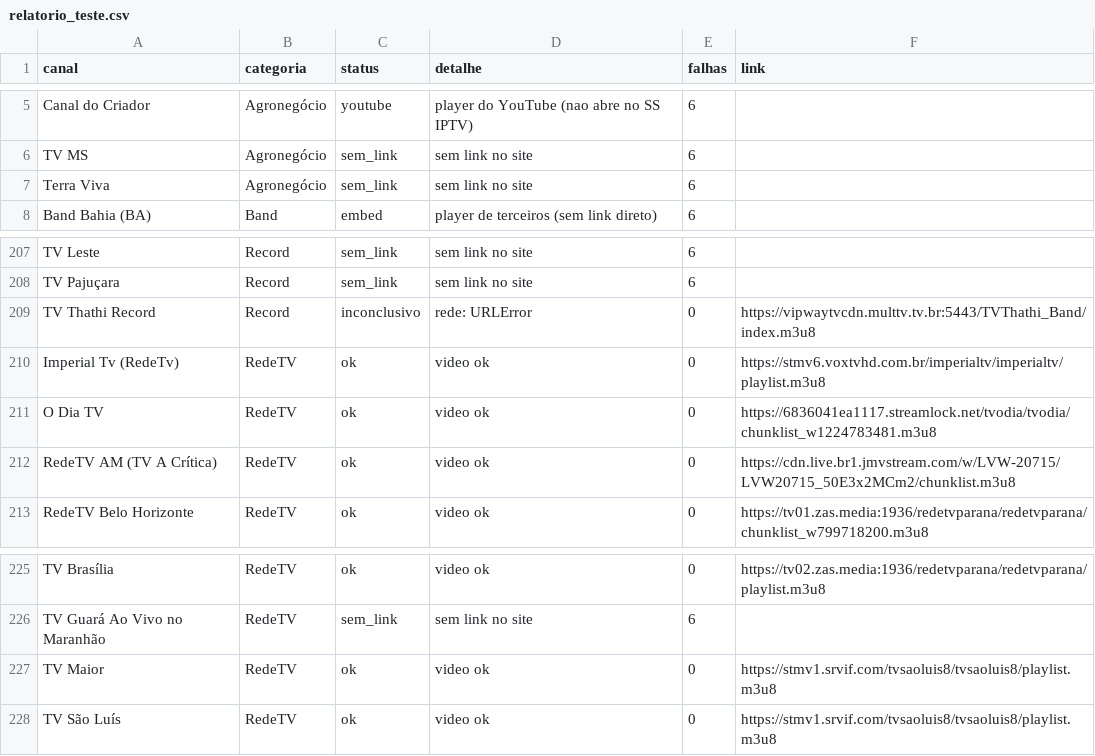
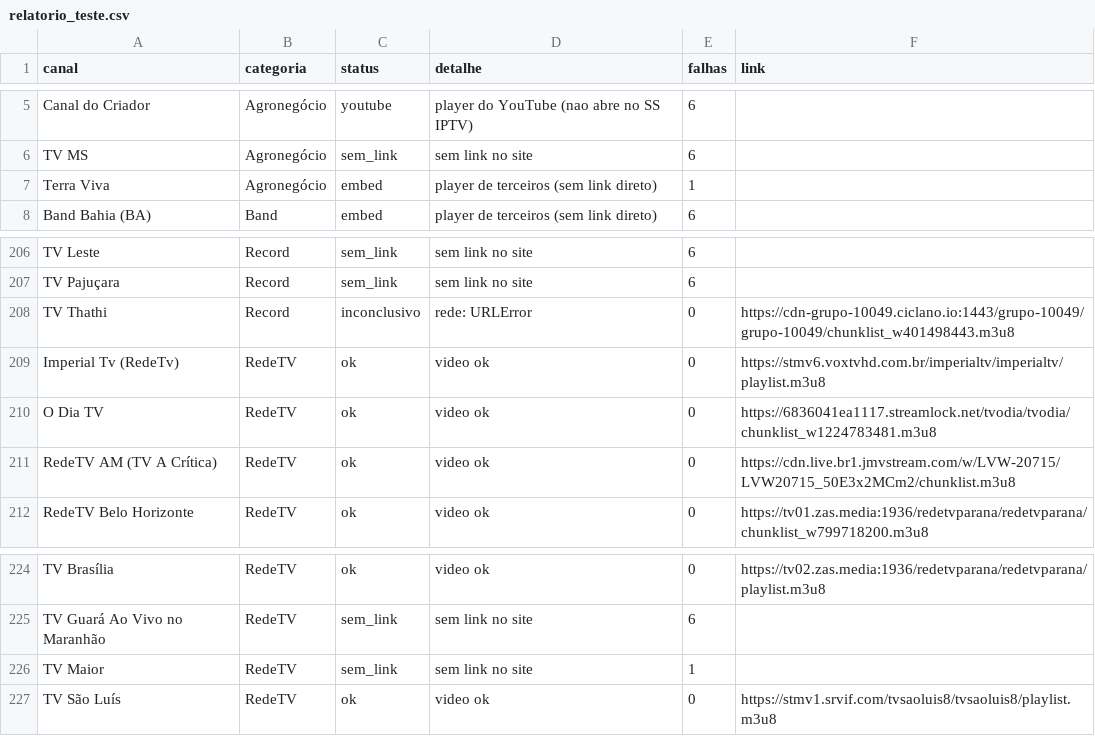
Before and after one commit to josemtocco/fotodicas, a CSV file: relatorio_teste.csv, drawn as a sheet; only a part is shown, gaps mark what is left out; the diff covers the shown part only.

```diff
--- a/relatorio_teste.csv
+++ b/relatorio_teste.csv
@@ -6,3 +6,3 @@ Canal do Criador;Agronegócio;youtube;player do YouTube (nao abre no SS IPTV);6;
 TV MS;Agronegócio;sem_link;sem link no site;6;
-Terra Viva;Agronegócio;sem_link;sem link no site;6;
+Terra Viva;Agronegócio;embed;player de terceiros (sem link direto);1;
 Band Bahia (BA);Band;embed;player de terceiros (sem link direto);6;
@@ -208,3 +207,3 @@ TV Leste;Record;sem_link;sem link no site;6;
 TV Pajuçara;Record;sem_link;sem link no site;6;
-TV Thathi Record;Record;inconclusivo;rede: URLError;0;https://vipwaytvcdn.multtv.tv.br:5443/TVThathi_Band/index.m3u8
+TV Thathi;Record;inconclusivo;rede: URLError;0;https://cdn-grupo-10049.ciclano.io:1443/grupo-10049/grupo-10049/chunklist_w401498443.m3u8
 Imperial Tv (RedeTv);RedeTV;ok;video ok;0;https://stmv6.voxtvhd.com.br/imperialtv/imperialtv/playlist.m3u8
@@ -226,3 +225,3 @@ TV Brasília;RedeTV;ok;video ok;0;https://tv02.zas.media:1936/redetvparana/redet
 TV Guará Ao Vivo no Maranhão;RedeTV;sem_link;sem link no site;6;
-TV Maior;RedeTV;ok;video ok;0;https://stmv1.srvif.com/tvsaoluis8/tvsaoluis8/playlist.m3u8
+TV Maior;RedeTV;sem_link;sem link no site;1;
 TV São Luís;RedeTV;ok;video ok;0;https://stmv1.srvif.com/tvsaoluis8/tvsaoluis8/playlist.m3u8
```
Also changed, not shown: 6 added rows, 5 removed rows and 26 edited cells elsewhere in this file, 2 other files.
